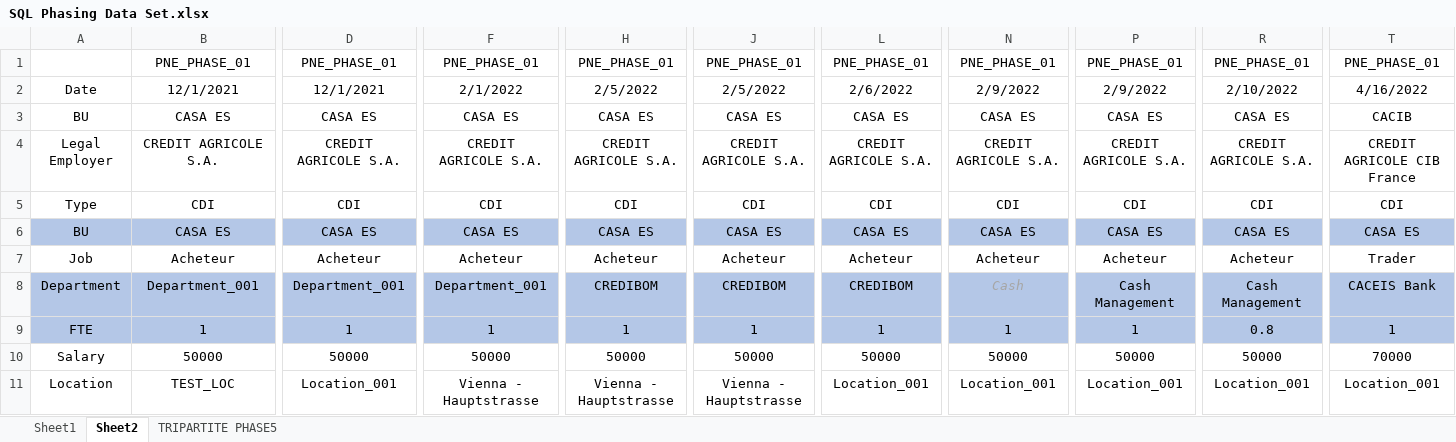
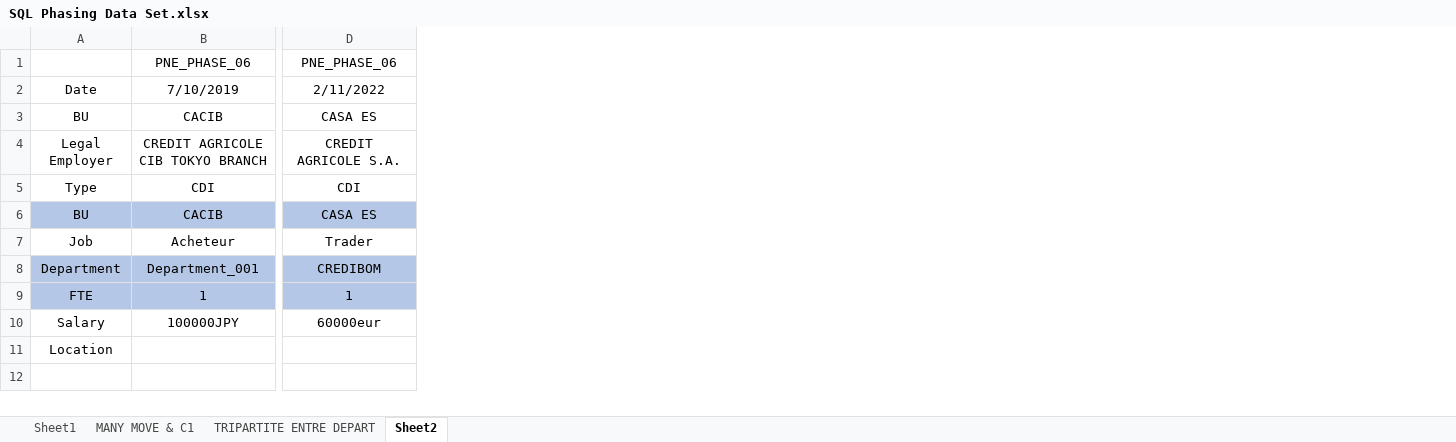
Before and after one commit to pierreneuville/70---SQL, an Excel workbook: SQL Phasing Data Set.xlsx, sheet Sheet2, drawn as a sheet; only a part is shown, gaps mark what is left out; values as stored, in another font and other column widths than the file's, no borders; the diff covers the shown part only; the diff names each change by its address in the sheet, - before the commit and + after, or states it on an @@ line.

```diff
--- a/SQL Phasing Data Set.xlsx (sheet Sheet2)
+++ b/SQL Phasing Data Set.xlsx (sheet Sheet2)
-sheet tab: TRIPARTITE PHASE5
+sheet tab: TRIPARTITE ENTRE DEPART
+sheet tab: MANY MOVE & C1
@@ sheet tab order changed: Sheet1 | MANY MOVE & C1 | TRIPARTITE ENTRE DEPART | Sheet2 @@
-column F, rows 1-11: PNE_PHASE_01 | 2/1/2022 | CASA ES | CREDIT AGRICOLE S.A. | CDI | CASA ES | Acheteur | Department_001 | 1 | 50000 | Vienna - Hauptstrasse
-column H, rows 1-11: PNE_PHASE_01 | 2/5/2022 | CASA ES | CREDIT AGRICOLE S.A. | CDI | CASA ES | Acheteur | CREDIBOM | 1 | 50000 | Vienna - Hauptstrasse
-column J, rows 1-11: PNE_PHASE_01 | 2/5/2022 | CASA ES | CREDIT AGRICOLE S.A. | CDI | CASA ES | Acheteur | CREDIBOM | 1 | 50000 | Vienna - Hauptstrasse
-column L, rows 1-11: PNE_PHASE_01 | 2/6/2022 | CASA ES | CREDIT AGRICOLE S.A. | CDI | CASA ES | Acheteur | CREDIBOM | 1 | 50000 | Location_001
-column N, rows 1-11: PNE_PHASE_01 | 2/9/2022 | CASA ES | CREDIT AGRICOLE S.A. | CDI | CASA ES | Acheteur | Cash | 1 | 50000 | Location_001
-column P, rows 1-11: PNE_PHASE_01 | 2/9/2022 | CASA ES | CREDIT AGRICOLE S.A. | CDI | CASA ES | Acheteur | Cash Management | 1 | 50000 | Location_001
-column R, rows 1-11: PNE_PHASE_01 | 2/10/2022 | CASA ES | CREDIT AGRICOLE S.A. | CDI | CASA ES | Acheteur | Cash Management | 0.8 | 50000 | Location_001
-column T, rows 1-11: PNE_PHASE_01 | 4/16/2022 | CACIB | CREDIT AGRICOLE CIB France | CDI | CASA ES | Trader | CACEIS Bank | 1 | 70000 | Location_001
-B1: PNE_PHASE_01
+B1: PNE_PHASE_06
-D1: PNE_PHASE_01
+D1: PNE_PHASE_06
-B2: 12/1/2021
+B2: 7/10/2019
-D2: 12/1/2021
+D2: 2/11/2022
-B3: CASA ES
+B3: CACIB
-B4: CREDIT AGRICOLE S.A.
+B4: CREDIT AGRICOLE CIB TOKYO BRANCH
-B6: CASA ES
+B6: CACIB
-D7: Acheteur
+D7: Trader
-D8: Department_001
+D8: CREDIBOM
-B10: 50000
+B10: 100000JPY
-D10: 50000
+D10: 60000eur
-B11: TEST_LOC
+B11: (empty)
-D11: Location_001
+D11: (empty)
```
Also changed, not shown: 10 removed columns elsewhere in this sheet, sheet TRIPARTITE ENTRE DEPART, 7 other files.
